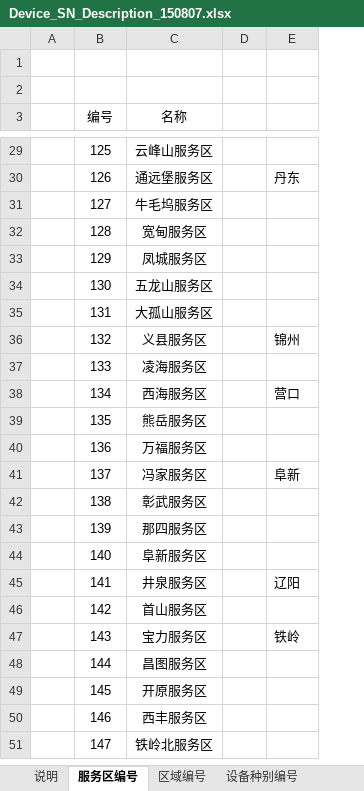
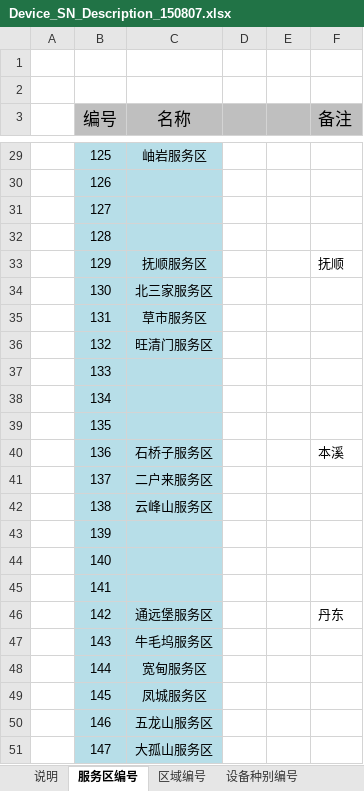
Before and after one commit to donginhb/work, an Excel workbook: ServiceAreaClient/Docs/Device_SN_Description_150807.xlsx, sheet 服务区编号, drawn as a sheet; only a part is shown, gaps mark what is left out; values as stored, in another font and other column widths than the file's, no borders; addresses are those after the commit; the diff covers the shown part only; the diff names each change by its address in the sheet, - before the commit and + after, or states it on an @@ line.

```diff
--- a/ServiceAreaClient/Docs/Device_SN_Description_150807.xlsx (sheet 服务区编号)
+++ b/ServiceAreaClient/Docs/Device_SN_Description_150807.xlsx (sheet 服务区编号)
+column E, empty
-B3:D3 fill: none
+B3:D3 fill: #BFBFBF
@@ B3:C3 text size: larger @@
-F3: (empty)
+F3: 备注
-F3 fill: none
+F3 fill: #BFBFBF
-B29:C51 fill: none
+B29:C51 fill: #B7DEE8
-C29 (名称): 云峰山服务区
+C29 (名称): 岫岩服务区
-C30 (名称): 通远堡服务区
+C30 (名称): (empty)
-F30 (备注): 丹东
+F30 (备注): (empty)
-C31 (名称): 牛毛坞服务区
+C31 (名称): (empty)
-C32 (名称): 宽甸服务区
+C32 (名称): (empty)
-C33 (名称): 凤城服务区
+C33 (名称): 抚顺服务区
-F33 (备注): (empty)
+F33 (备注): 抚顺
-C34 (名称): 五龙山服务区
+C34 (名称): 北三家服务区
-C35 (名称): 大孤山服务区
+C35 (名称): 草市服务区
-C36 (名称): 义县服务区
+C36 (名称): 旺清门服务区
-F36 (备注): 锦州
+F36 (备注): (empty)
-C37 (名称): 凌海服务区
+C37 (名称): (empty)
-C38 (名称): 西海服务区
+C38 (名称): (empty)
-F38 (备注): 营口
+F38 (备注): (empty)
-C39 (名称): 熊岳服务区
+C39 (名称): (empty)
-C40 (名称): 万福服务区
+C40 (名称): 石桥子服务区
-F40 (备注): (empty)
+F40 (备注): 本溪
-C41 (名称): 冯家服务区
+C41 (名称): 二户来服务区
-F41 (备注): 阜新
+F41 (备注): (empty)
-C42 (名称): 彰武服务区
+C42 (名称): 云峰山服务区
-C43 (名称): 那四服务区
+C43 (名称): (empty)
-C44 (名称): 阜新服务区
+C44 (名称): (empty)
-C45 (名称): 井泉服务区
+C45 (名称): (empty)
-F45 (备注): 辽阳
+F45 (备注): (empty)
-C46 (名称): 首山服务区
+C46 (名称): 通远堡服务区
-F46 (备注): (empty)
+F46 (备注): 丹东
-C47 (名称): 宝力服务区
+C47 (名称): 牛毛坞服务区
-F47 (备注): 铁岭
+F47 (备注): (empty)
-C48 (名称): 昌图服务区
+C48 (名称): 宽甸服务区
-C49 (名称): 开原服务区
+C49 (名称): 凤城服务区
-C50 (名称): 西丰服务区
+C50 (名称): 五龙山服务区
-C51 (名称): 铁岭北服务区
+C51 (名称): 大孤山服务区
```
Also changed, not shown: 40 added rows, 69 edited cells and cell formats elsewhere in this sheet, sheet 区域编号, sheet 设备种别编号.
